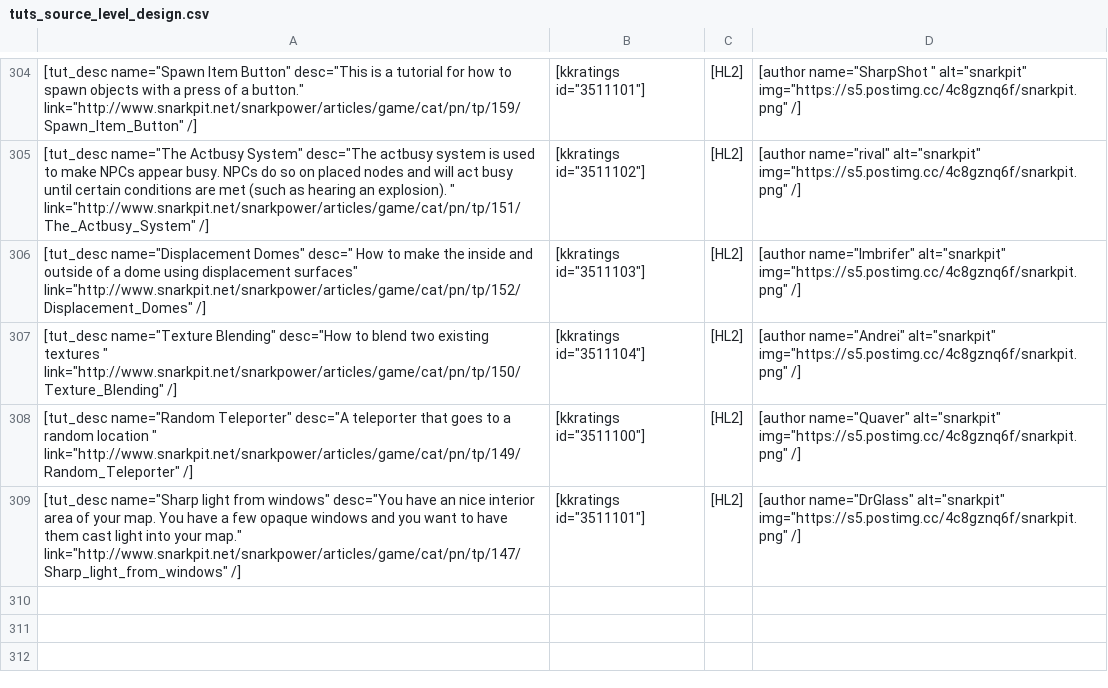
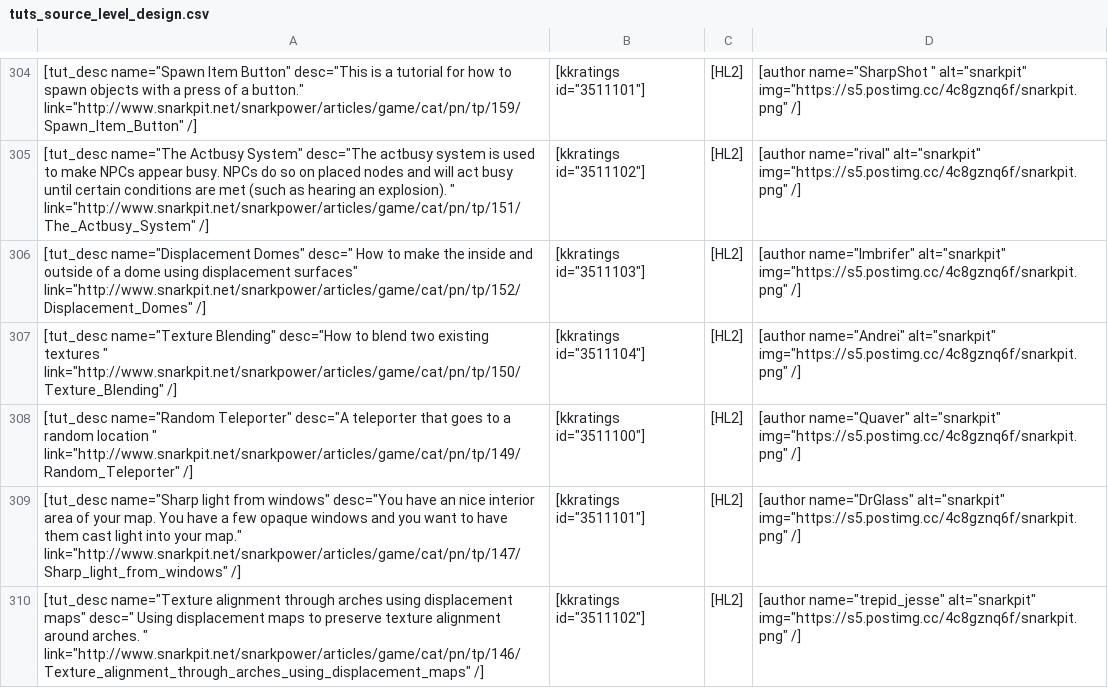
Before and after one commit to sourcemodding/Sourcemodding-Tablepress-Table-Sources, a CSV file: tuts_source_level_design.csv, drawn as a sheet; only a part is shown, gaps mark what is left out; the diff names each change by its address in the sheet, - before the commit and + after, or states it on an @@ line.

Commit message:
Update to Table

```diff
--- a/tuts_source_level_design.csv
+++ b/tuts_source_level_design.csv
+row 310: [tut_desc name="Texture alignment through arches using displacement maps" desc=" Using displacement maps to preserve texture alignment around arches. " link="http://www.snarkpit.net/snarkpower/articles/game/cat/pn/tp/146/Texture_alignment_through_arches_using_displacement_maps" /] | [kkratings id="3511102"] | [HL2] | [author name="trepid_jesse" alt="snarkpit" img="https://s5.postimg.cc/4c8gznq6f/snarkpit.png" /]
```
